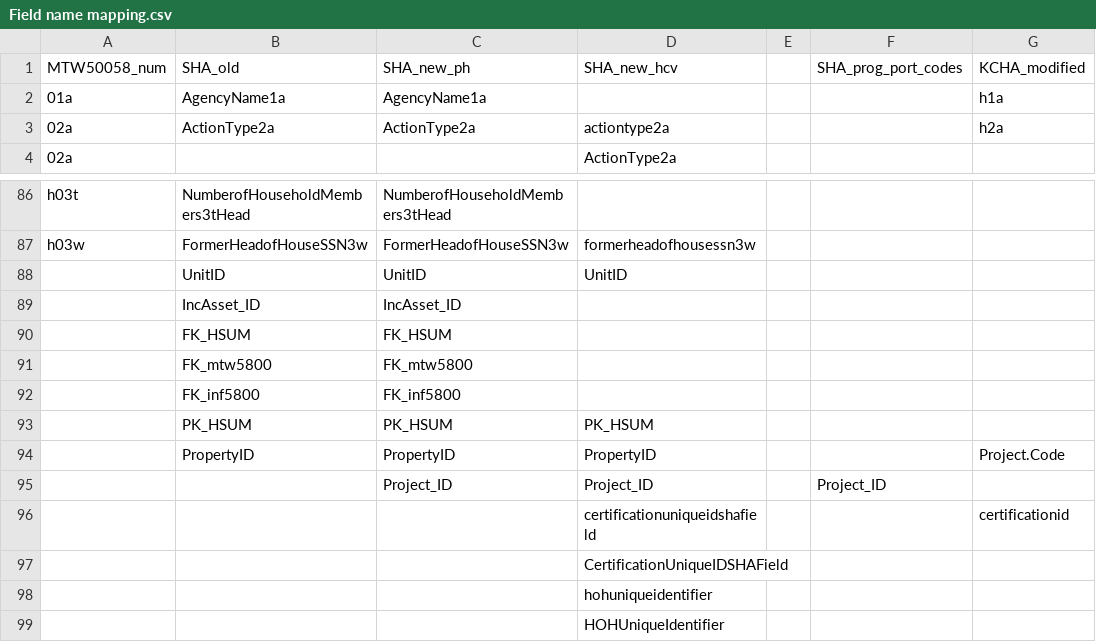
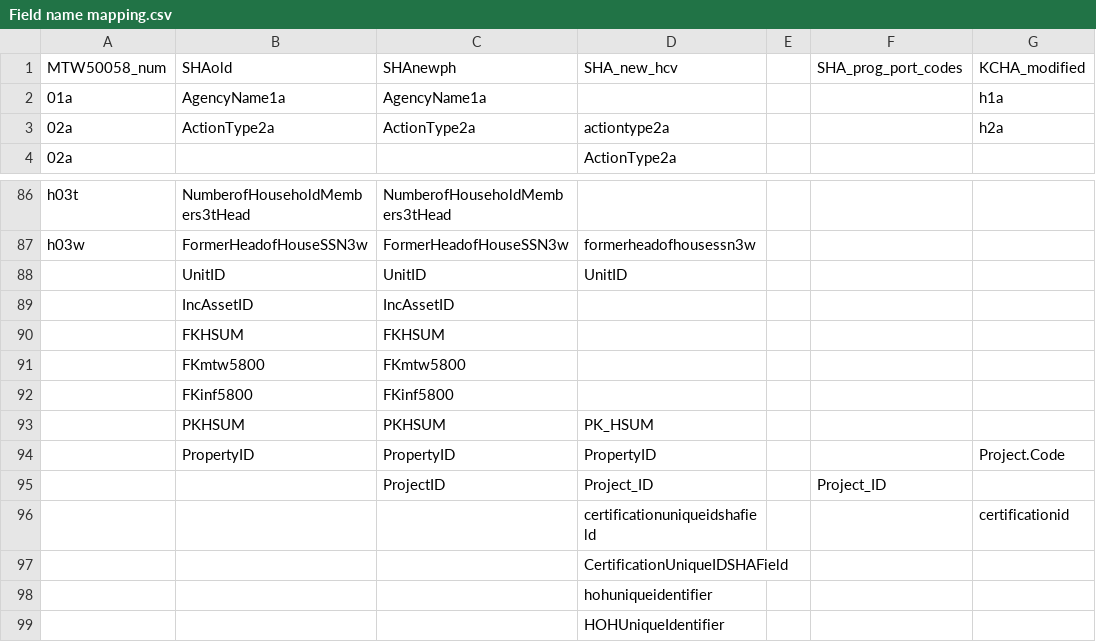
Before and after one commit to PHSKC-APDE/Housing, a CSV file: processing/Field name mapping.csv, drawn as a sheet; only a part is shown, gaps mark what is left out; the diff names each change by its address in the sheet, - before the commit and + after, or states it on an @@ line.

Commit message:
Removed more punctuation from SHA names

```diff
--- a/processing/Field name mapping.csv
+++ b/processing/Field name mapping.csv
-B1: SHA_old
+B1: SHAold
-C1: SHA_new_ph
+C1: SHAnewph
-B89: IncAsset_ID
+B89: IncAssetID
-C89: IncAsset_ID
+C89: IncAssetID
-B90: FK_HSUM
+B90: FKHSUM
-C90: FK_HSUM
+C90: FKHSUM
-B91: FK_mtw5800
+B91: FKmtw5800
-C91: FK_mtw5800
+C91: FKmtw5800
-B92: FK_inf5800
+B92: FKinf5800
-C92: FK_inf5800
+C92: FKinf5800
-B93: PK_HSUM
+B93: PKHSUM
-C93: PK_HSUM
+C93: PKHSUM
-C95: Project_ID
+C95: ProjectID
```
